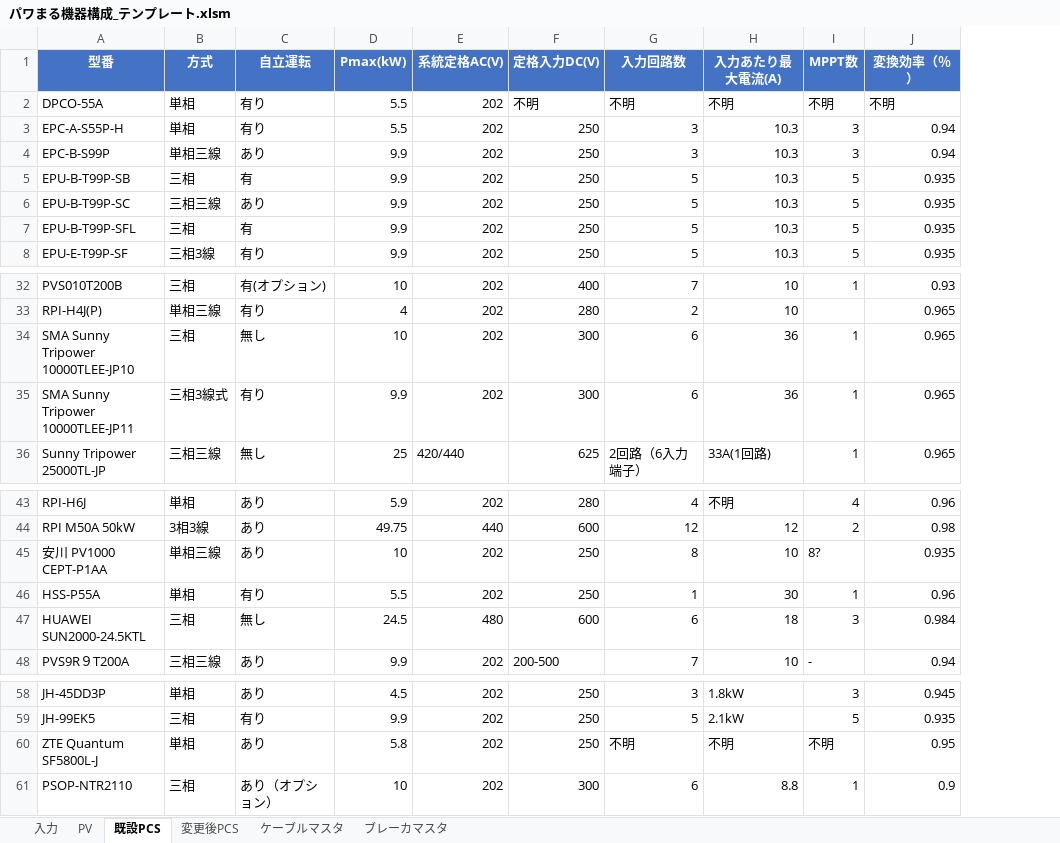
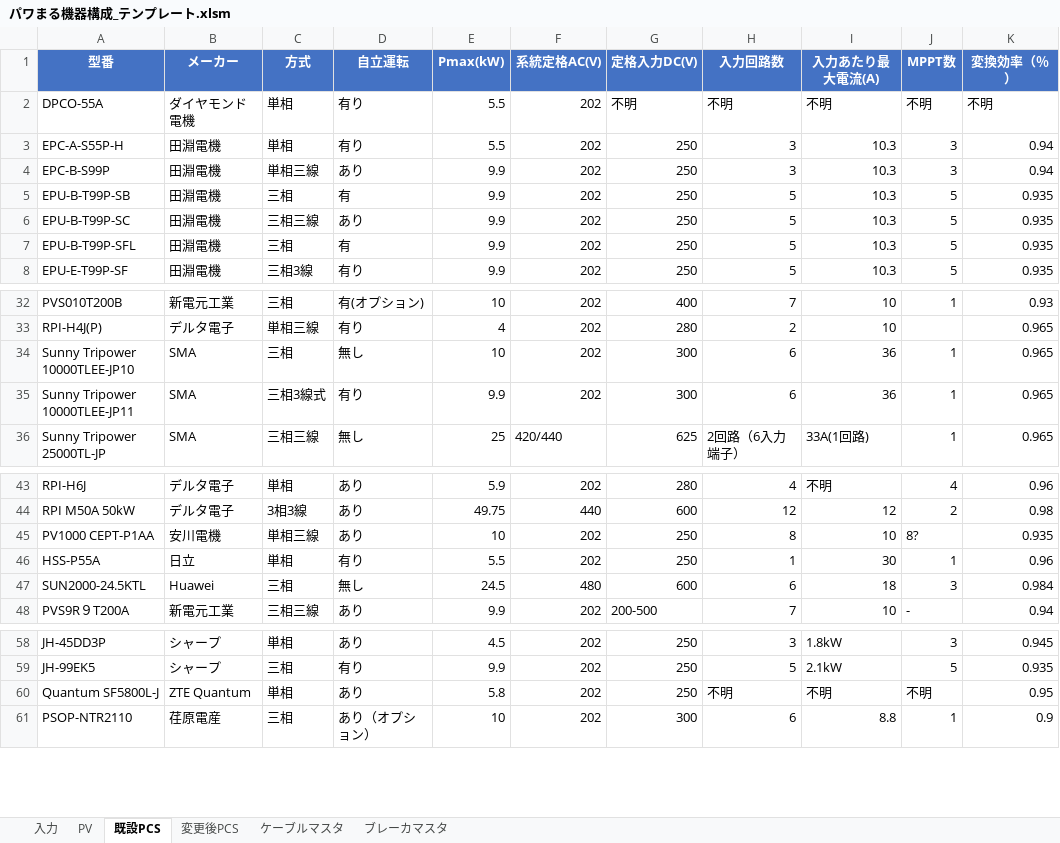
Before and after one commit to kay0530/Claude_Code, an Excel workbook: 41_パワまる機器構成/パワまる機器構成_テンプレート.xlsm, sheet 既設PCS, drawn as a sheet; only a part is shown, gaps mark what is left out; values as stored, in another font and other column widths than the file's, no borders; the diff names each change by its address in the sheet, - before the commit and + after, or states it on an @@ line.

```diff
--- a/41_パワまる機器構成/パワまる機器構成_テンプレート.xlsm (sheet 既設PCS)
+++ b/41_パワまる機器構成/パワまる機器構成_テンプレート.xlsm (sheet 既設PCS)
+column B (メーカー), rows 2-8: ダイヤモンド電機 | 田淵電機 | 田淵電機 | 田淵電機 | 田淵電機 | 田淵電機 | 田淵電機; rows 32-36: 新電元工業 | デルタ電子 | SMA | SMA | SMA; rows 43-48: デルタ電子 | デルタ電子 | 安川電機 | 日立 | Huawei | 新電元工業; rows 58-61: シャープ | シャープ | ZTE Quantum | 荏原電産
-A34 (型番): SMA Sunny Tripower 10000TLEE-JP10
+A34 (型番): Sunny Tripower 10000TLEE-JP10
-A35 (型番): SMA Sunny Tripower 10000TLEE-JP11
+A35 (型番): Sunny Tripower 10000TLEE-JP11
-A45 (型番): 安川 PV1000 CEPT-P1AA
+A45 (型番): PV1000 CEPT-P1AA
-A47 (型番): HUAWEI SUN2000-24.5KTL
+A47 (型番): SUN2000-24.5KTL
-A60 (型番): ZTE Quantum SF5800L-J
+A60 (型番): Quantum SF5800L-J
```
Also changed, not shown: sheet 変更後PCS, formulas that keep their value, charts or pictures, 2 other files.
